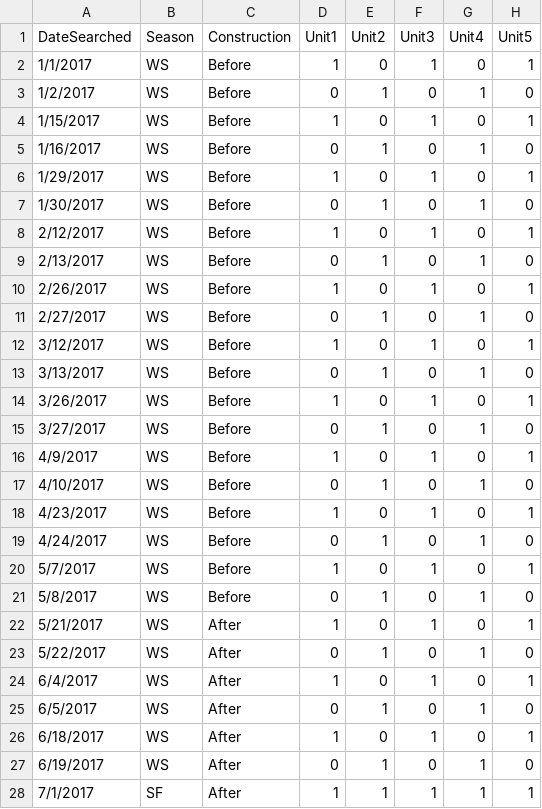
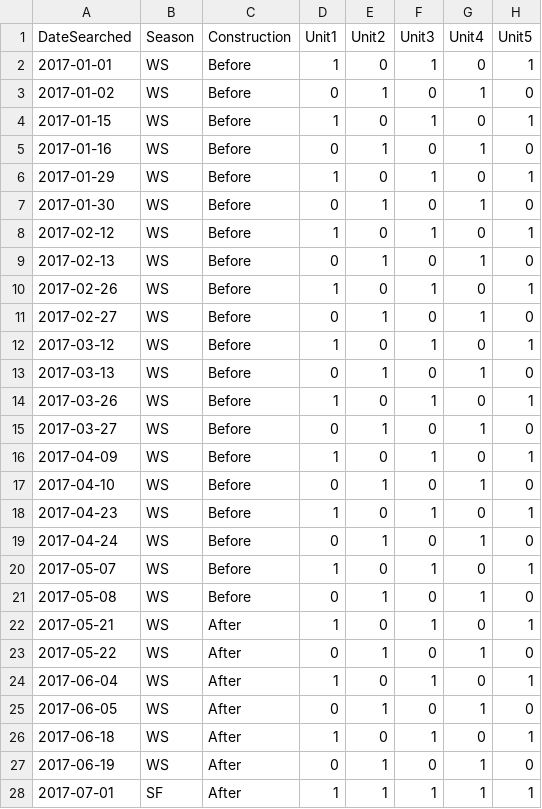
Before and after one commit to ddalthorp/GenEst, a CSV file: inst/extdata/mock/SS_mock.csv, drawn as a sheet; only a part is shown; the diff covers the shown part only.

Commit message:
fixing data issues associated with the app

```diff
--- a/inst/extdata/mock/SS_mock.csv
+++ b/inst/extdata/mock/SS_mock.csv
@@ -2,27 +2,27 @@ DateSearched,Season,Construction,Unit1,Unit2,Unit3,Unit4,Unit5
-1/1/2017,WS,Before,1,0,1,0,1
-1/2/2017,WS,Before,0,1,0,1,0
-1/15/2017,WS,Before,1,0,1,0,1
-1/16/2017,WS,Before,0,1,0,1,0
-1/29/2017,WS,Before,1,0,1,0,1
-1/30/2017,WS,Before,0,1,0,1,0
-2/12/2017,WS,Before,1,0,1,0,1
-2/13/2017,WS,Before,0,1,0,1,0
-2/26/2017,WS,Before,1,0,1,0,1
-2/27/2017,WS,Before,0,1,0,1,0
-3/12/2017,WS,Before,1,0,1,0,1
-3/13/2017,WS,Before,0,1,0,1,0
-3/26/2017,WS,Before,1,0,1,0,1
-3/27/2017,WS,Before,0,1,0,1,0
-4/9/2017,WS,Before,1,0,1,0,1
-4/10/2017,WS,Before,0,1,0,1,0
-4/23/2017,WS,Before,1,0,1,0,1
-4/24/2017,WS,Before,0,1,0,1,0
-5/7/2017,WS,Before,1,0,1,0,1
-5/8/2017,WS,Before,0,1,0,1,0
-5/21/2017,WS,After,1,0,1,0,1
-5/22/2017,WS,After,0,1,0,1,0
-6/4/2017,WS,After,1,0,1,0,1
-6/5/2017,WS,After,0,1,0,1,0
-6/18/2017,WS,After,1,0,1,0,1
-6/19/2017,WS,After,0,1,0,1,0
-7/1/2017,SF,After,1,1,1,1,1
+"2017-01-01","WS","Before",1,0,1,0,1
+"2017-01-02","WS","Before",0,1,0,1,0
+"2017-01-15","WS","Before",1,0,1,0,1
+"2017-01-16","WS","Before",0,1,0,1,0
+"2017-01-29","WS","Before",1,0,1,0,1
+"2017-01-30","WS","Before",0,1,0,1,0
+"2017-02-12","WS","Before",1,0,1,0,1
+"2017-02-13","WS","Before",0,1,0,1,0
+"2017-02-26","WS","Before",1,0,1,0,1
+"2017-02-27","WS","Before",0,1,0,1,0
+"2017-03-12","WS","Before",1,0,1,0,1
+"2017-03-13","WS","Before",0,1,0,1,0
+"2017-03-26","WS","Before",1,0,1,0,1
+"2017-03-27","WS","Before",0,1,0,1,0
+"2017-04-09","WS","Before",1,0,1,0,1
+"2017-04-10","WS","Before",0,1,0,1,0
+"2017-04-23","WS","Before",1,0,1,0,1
+"2017-04-24","WS","Before",0,1,0,1,0
+"2017-05-07","WS","Before",1,0,1,0,1
+"2017-05-08","WS","Before",0,1,0,1,0
+"2017-05-21","WS","After",1,0,1,0,1
+"2017-05-22","WS","After",0,1,0,1,0
+"2017-06-04","WS","After",1,0,1,0,1
+"2017-06-05","WS","After",0,1,0,1,0
+"2017-06-18","WS","After",1,0,1,0,1
+"2017-06-19","WS","After",0,1,0,1,0
+"2017-07-01","SF","After",1,1,1,1,1
```
Also changed, not shown: 13 edited cells elsewhere in this file, 16 other files.
